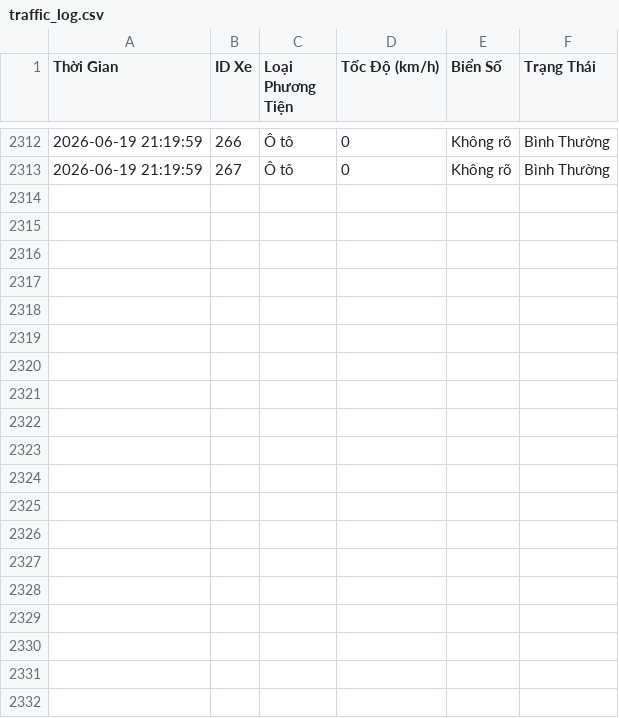
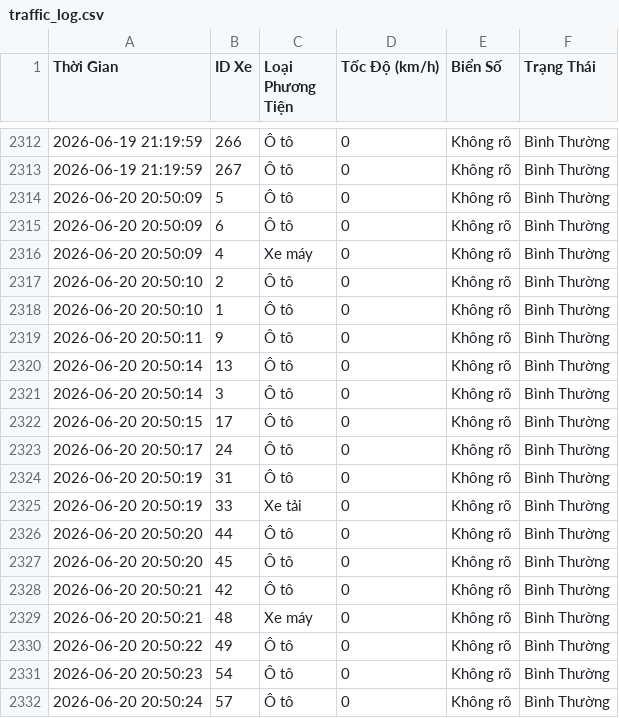
Before and after one commit to nguyenthanhtam101/Project_ITS, a CSV file: backend/data/traffic_log.csv, drawn as a sheet; only a part is shown, gaps mark what is left out; the diff covers the shown part only.

```diff
--- a/backend/data/traffic_log.csv
+++ b/backend/data/traffic_log.csv
@@ -2313 +2313,20 @@ Thời Gian,ID Xe,Loại Phương Tiện,Tốc Độ (km/h),Biển Số,Trạng
 2026-06-19 21:19:59,267,Ô tô,0,Không rõ,Bình Thường
+2026-06-20 20:50:09,5,Ô tô,0,Không rõ,Bình Thường
+2026-06-20 20:50:09,6,Ô tô,0,Không rõ,Bình Thường
+2026-06-20 20:50:09,4,Xe máy,0,Không rõ,Bình Thường
+2026-06-20 20:50:10,2,Ô tô,0,Không rõ,Bình Thường
+2026-06-20 20:50:10,1,Ô tô,0,Không rõ,Bình Thường
+2026-06-20 20:50:11,9,Ô tô,0,Không rõ,Bình Thường
+2026-06-20 20:50:14,13,Ô tô,0,Không rõ,Bình Thường
+2026-06-20 20:50:14,3,Ô tô,0,Không rõ,Bình Thường
+2026-06-20 20:50:15,17,Ô tô,0,Không rõ,Bình Thường
+2026-06-20 20:50:17,24,Ô tô,0,Không rõ,Bình Thường
+2026-06-20 20:50:19,31,Ô tô,0,Không rõ,Bình Thường
+2026-06-20 20:50:19,33,Xe tải,0,Không rõ,Bình Thường
+2026-06-20 20:50:20,44,Ô tô,0,Không rõ,Bình Thường
+2026-06-20 20:50:20,45,Ô tô,0,Không rõ,Bình Thường
+2026-06-20 20:50:21,42,Ô tô,0,Không rõ,Bình Thường
+2026-06-20 20:50:21,48,Xe máy,0,Không rõ,Bình Thường
+2026-06-20 20:50:22,49,Ô tô,0,Không rõ,Bình Thường
+2026-06-20 20:50:23,54,Ô tô,0,Không rõ,Bình Thường
+2026-06-20 20:50:24,57,Ô tô,0,Không rõ,Bình Thường
```
Also changed, not shown: 12 added rows elsewhere in this file, 3 other files.
